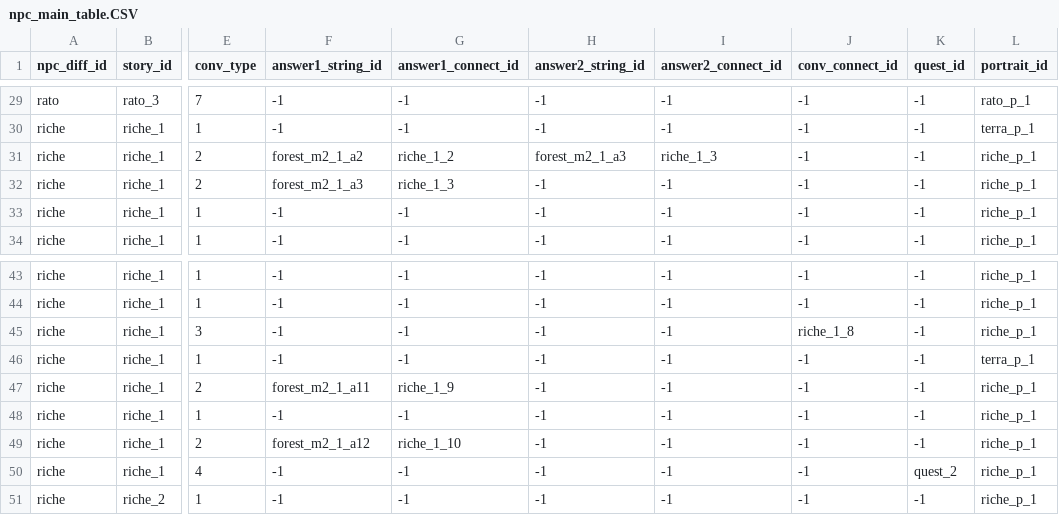
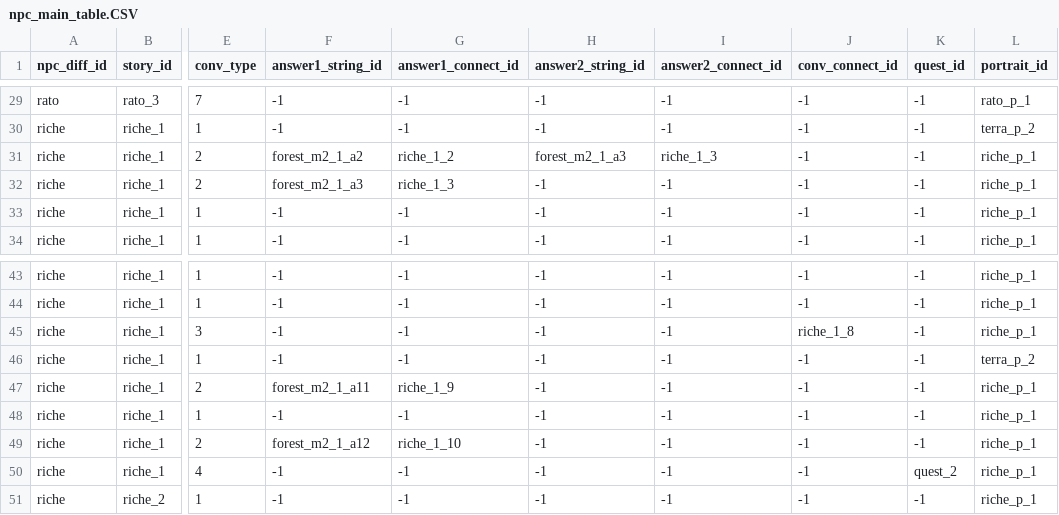
Before and after one commit to Bridge-Castella/Terra, a CSV file: Assets/Resources/npc_main_table.CSV, drawn as a sheet; only a part is shown, gaps mark what is left out; the diff covers the shown part only; the diff names each change by its address in the sheet, - before the commit and + after, or states it on an @@ line.

Commit message:
update: portrait per dialogue line
테이블에 다이얼로그 대사에 따른 초상화 추가

```diff
--- a/Assets/Resources/npc_main_table.CSV
+++ b/Assets/Resources/npc_main_table.CSV
-L30 (portrait_id): terra_p_1
+L30 (portrait_id): terra_p_2
-L46 (portrait_id): terra_p_1
+L46 (portrait_id): terra_p_2
```
Also changed, not shown: 23 edited cells elsewhere in this file, 5 other files.
